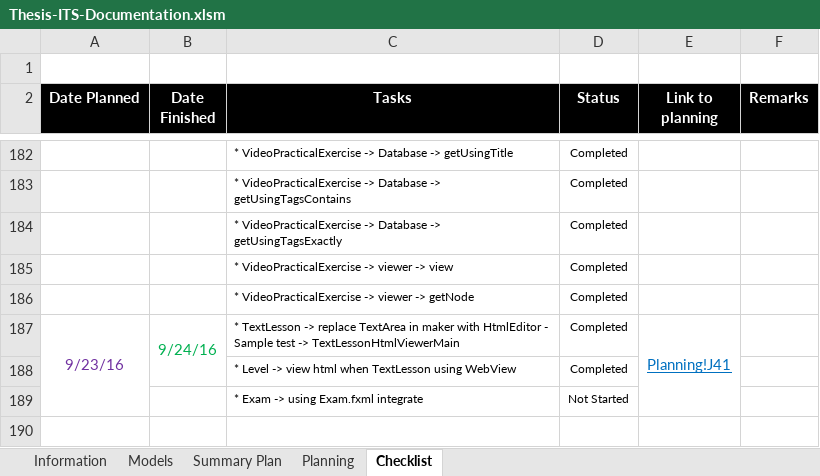
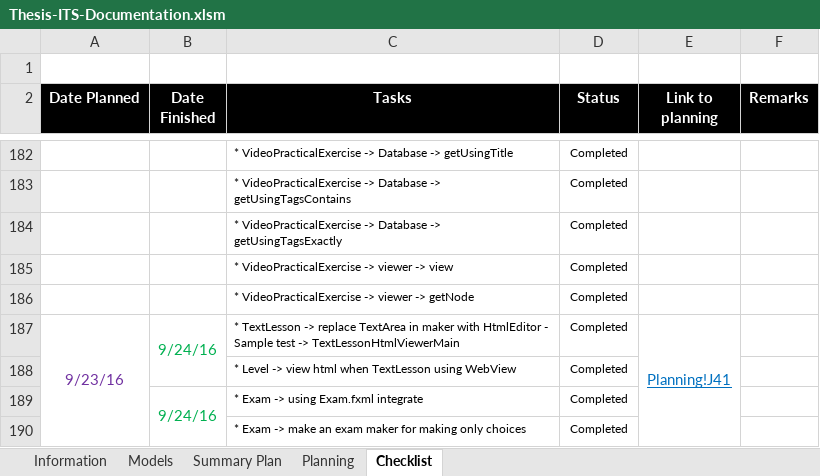
Before and after one commit to robertoguazon/Thesis-ITS, an Excel workbook: documentation/Thesis-ITS-Documentation.xlsm, sheet Checklist, drawn as a sheet; only a part is shown, gaps mark what is left out; values as stored, in another font and other column widths than the file's, no borders; conditional formats not drawn; the diff names each change by its address in the sheet, - before the commit and + after, or states it on an @@ line.

Commit message:
Exam Choices Only Viewer and Maker

```diff
--- a/documentation/Thesis-ITS-Documentation.xlsm (sheet Checklist)
+++ b/documentation/Thesis-ITS-Documentation.xlsm (sheet Checklist)
-B189 (Date Finished): (empty)
+B189 (Date Finished): 9/24/16
+B189:B190 merged
-D189 (Status): Not Started
+D189 (Status): Completed
+row 190:  |  | * Exam -> make an exam maker for making only choices | Completed
```
Also changed, not shown: sheet Summary Plan, sheet Models, charts or pictures, 32 other files.
